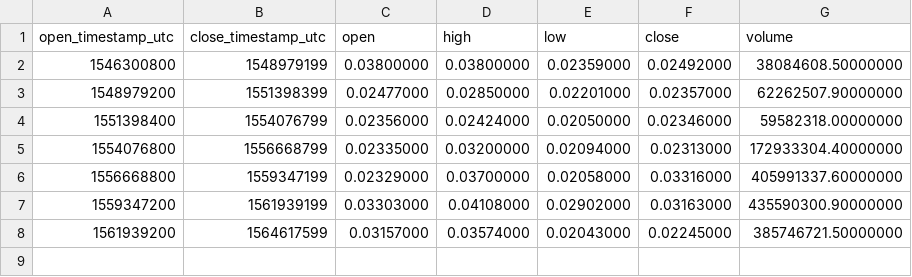
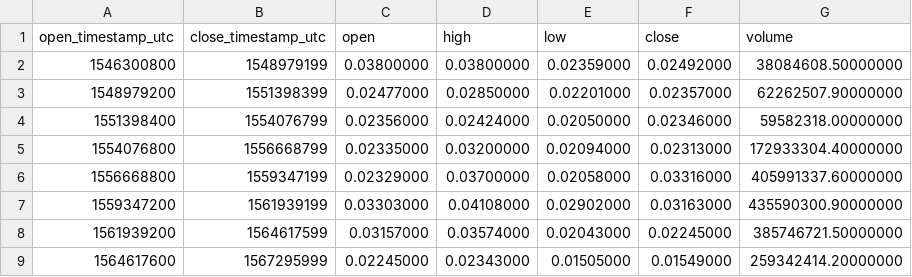
Before and after one commit to cryptobigbro/binance-TRXUSDC, a CSV file: binance-TRXUSDC-1M.csv, drawn as a sheet; the diff names each change by its address in the sheet, - before the commit and + after, or states it on an @@ line.

```diff
--- a/binance-TRXUSDC-1M.csv
+++ b/binance-TRXUSDC-1M.csv
+row 9: 1564617600 | 1567295999 | 0.02245000 | 0.02343000 | 0.01505000 | 0.01549000 | 259342414.20000000
```
Also changed, not shown: binance-TRXUSDC-1d.csv, binance-TRXUSDC-1h.csv.
